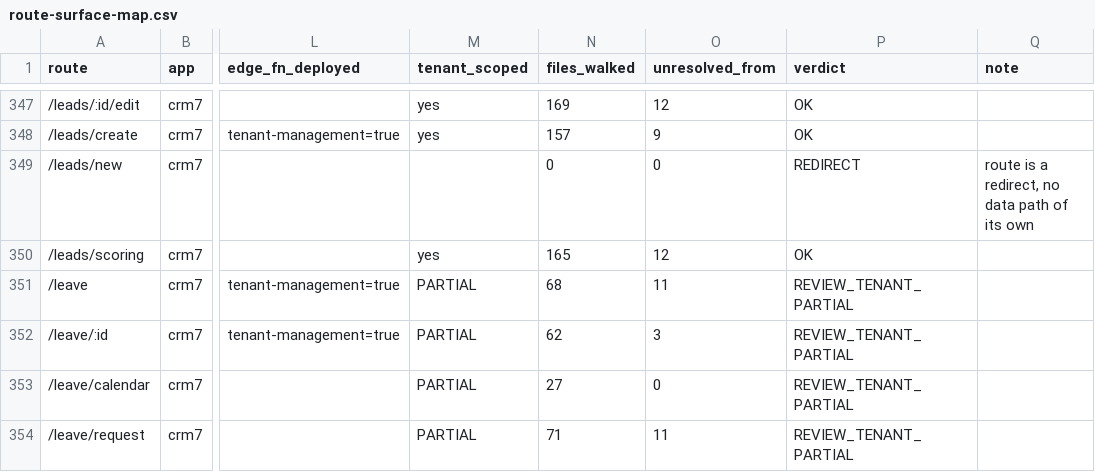
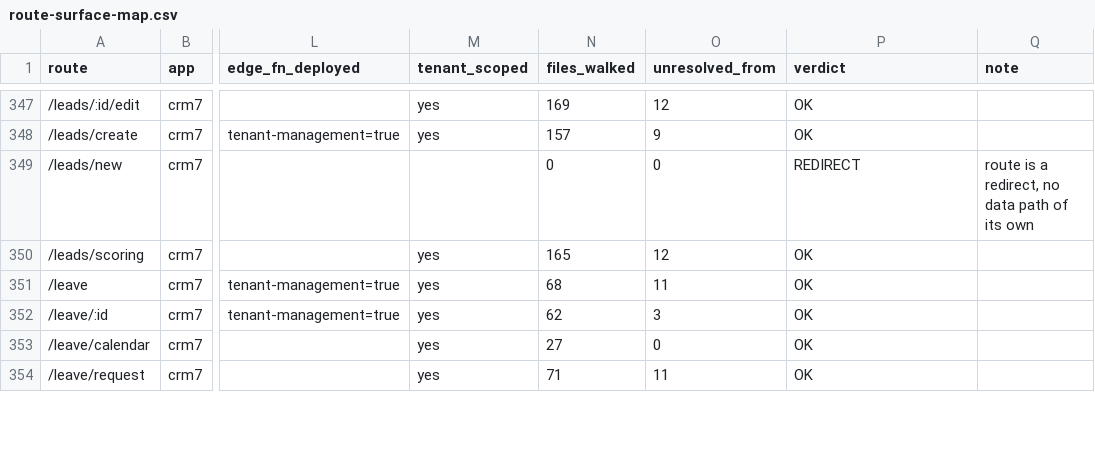
Before and after one commit to Arcane-Fly/bsuite, a CSV file: docs/nav/route-surface-map.csv, drawn as a sheet; only a part is shown, gaps mark what is left out; the diff covers the shown part only; the diff names each change by its address in the sheet, - before the commit and + after, or states it on an @@ line.

```diff
--- a/docs/nav/route-surface-map.csv
+++ b/docs/nav/route-surface-map.csv
-M351:M354 (tenant_scoped): PARTIAL
+M351:M354 (tenant_scoped): yes
-P351:P354 (verdict): REVIEW_TENANT_PARTIAL
+P351:P354 (verdict): OK
```
Also changed, not shown: 70 edited cells elsewhere in this file, 2 other files.
